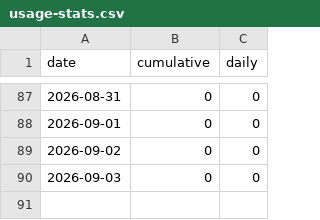
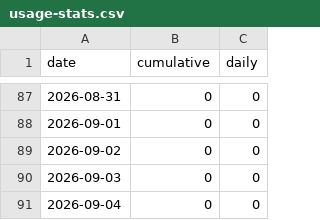
Before and after one commit to Revivalist-Dev/Dooms-Enhancement-Suite, a CSV file: docs/usage-stats.csv, drawn as a sheet; only a part is shown, gaps mark what is left out; the diff names each change by its address in the sheet, - before the commit and + after, or states it on an @@ line.

```diff
--- a/docs/usage-stats.csv
+++ b/docs/usage-stats.csv
+row 91: 2026-09-04 | 0 | 0
```
